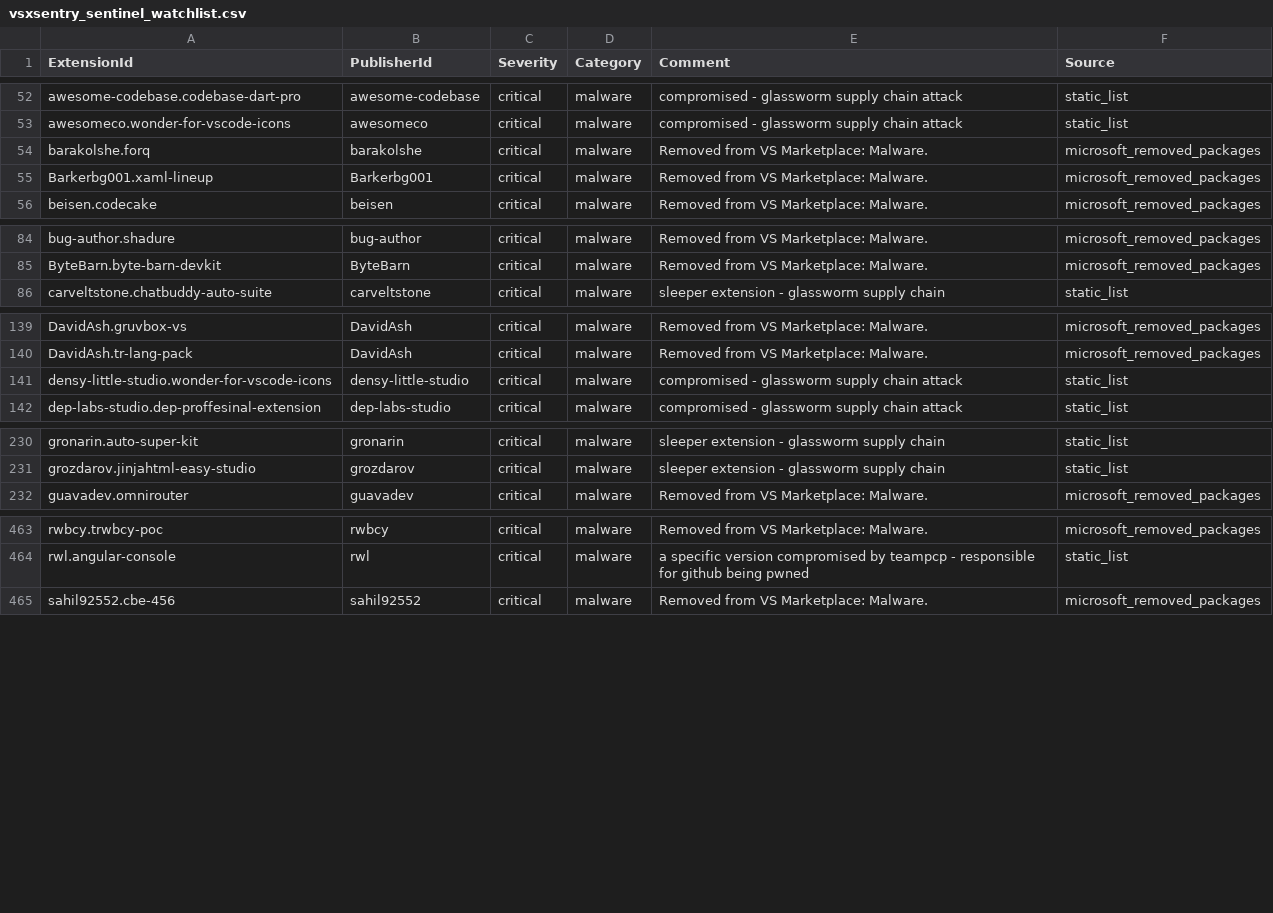
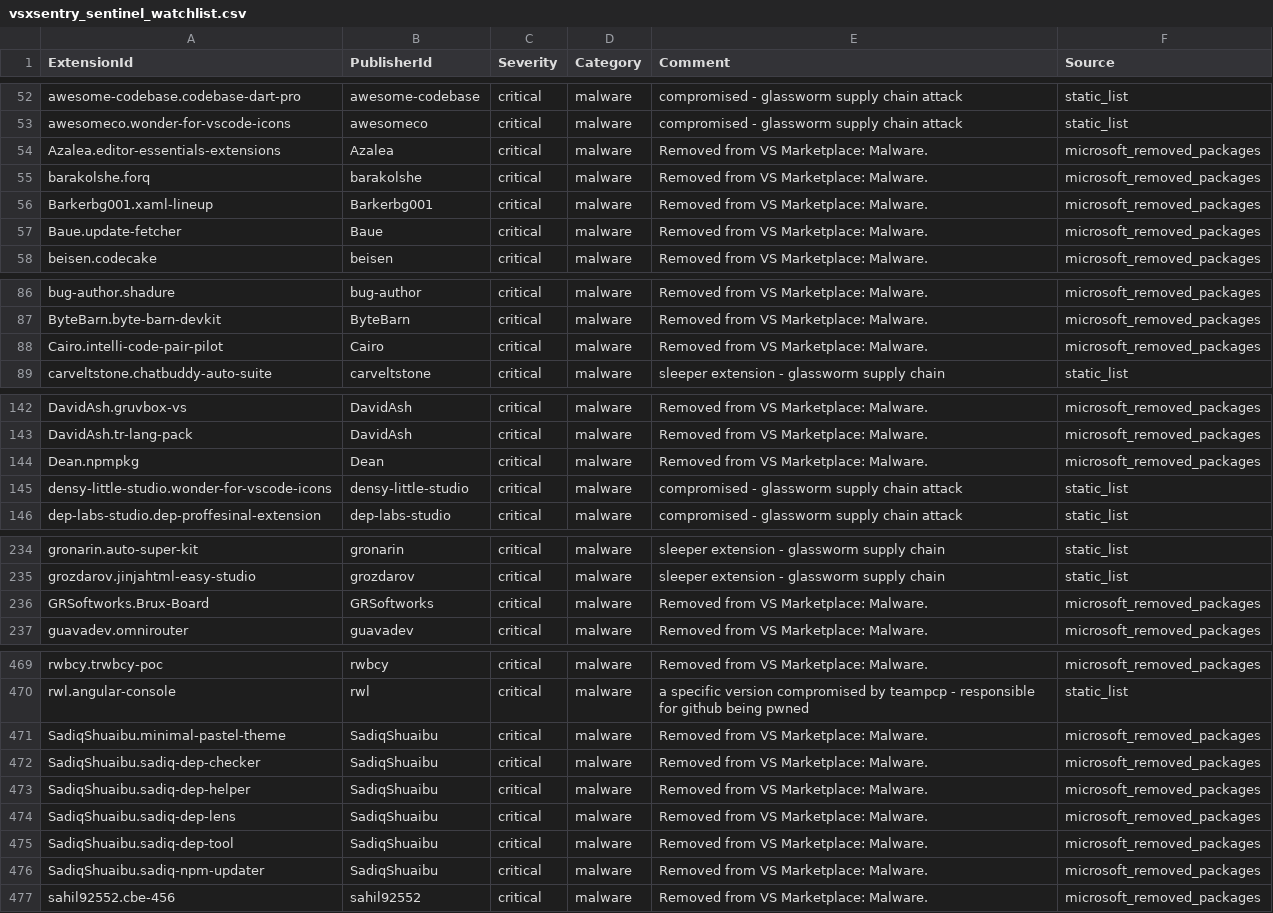
Before and after one commit to vsxsentry/vsxsentry.github.io, a CSV file: feeds/vsxsentry_sentinel_watchlist.csv, drawn as a sheet; only a part is shown, gaps mark what is left out; the diff covers the shown part only.

```diff
--- a/feeds/vsxsentry_sentinel_watchlist.csv
+++ b/feeds/vsxsentry_sentinel_watchlist.csv
@@ -53,4 +53,6 @@ awesome-codebase.codebase-dart-pro,awesome-codebase,critical,malware,compromised
 awesomeco.wonder-for-vscode-icons,awesomeco,critical,malware,compromised - glassworm supply chain attack,static_list
+Azalea.editor-essentials-extensions,Azalea,critical,malware,Removed from VS Marketplace: Malware.,microsoft_removed_packages
 barakolshe.forq,barakolshe,critical,malware,Removed from VS Marketplace: Malware.,microsoft_removed_packages
 Barkerbg001.xaml-lineup,Barkerbg001,critical,malware,Removed from VS Marketplace: Malware.,microsoft_removed_packages
+Baue.update-fetcher,Baue,critical,malware,Removed from VS Marketplace: Malware.,microsoft_removed_packages
 beisen.codecake,beisen,critical,malware,Removed from VS Marketplace: Malware.,microsoft_removed_packages
@@ -85,2 +87,3 @@ bug-author.shadure,bug-author,critical,malware,Removed from VS Marketplace: Malw
 ByteBarn.byte-barn-devkit,ByteBarn,critical,malware,Removed from VS Marketplace: Malware.,microsoft_removed_packages
+Cairo.intelli-code-pair-pilot,Cairo,critical,malware,Removed from VS Marketplace: Malware.,microsoft_removed_packages
 carveltstone.chatbuddy-auto-suite,carveltstone,critical,malware,sleeper extension - glassworm supply chain,static_list
@@ -140,2 +143,3 @@ DavidAsh.gruvbox-vs,DavidAsh,critical,malware,Removed from VS Marketplace: Malwa
 DavidAsh.tr-lang-pack,DavidAsh,critical,malware,Removed from VS Marketplace: Malware.,microsoft_removed_packages
+Dean.npmpkg,Dean,critical,malware,Removed from VS Marketplace: Malware.,microsoft_removed_packages
 densy-little-studio.wonder-for-vscode-icons,densy-little-studio,critical,malware,compromised - glassworm supply chain attack,static_list
@@ -231,2 +235,3 @@ gronarin.auto-super-kit,gronarin,critical,malware,sleeper extension - glassworm
 grozdarov.jinjahtml-easy-studio,grozdarov,critical,malware,sleeper extension - glassworm supply chain,static_list
+GRSoftworks.Brux-Board,GRSoftworks,critical,malware,Removed from VS Marketplace: Malware.,microsoft_removed_packages
 guavadev.omnirouter,guavadev,critical,malware,Removed from VS Marketplace: Malware.,microsoft_removed_packages
@@ -464,2 +470,8 @@ rwbcy.trwbcy-poc,rwbcy,critical,malware,Removed from VS Marketplace: Malware.,mi
 rwl.angular-console,rwl,critical,malware,a specific version compromised by teampcp - responsible for github being pwned,static_list
+SadiqShuaibu.minimal-pastel-theme,SadiqShuaibu,critical,malware,Removed from VS Marketplace: Malware.,microsoft_removed_packages
+SadiqShuaibu.sadiq-dep-checker,SadiqShuaibu,critical,malware,Removed from VS Marketplace: Malware.,microsoft_removed_packages
+SadiqShuaibu.sadiq-dep-helper,SadiqShuaibu,critical,malware,Removed from VS Marketplace: Malware.,microsoft_removed_packages
+SadiqShuaibu.sadiq-dep-lens,SadiqShuaibu,critical,malware,Removed from VS Marketplace: Malware.,microsoft_removed_packages
+SadiqShuaibu.sadiq-dep-tool,SadiqShuaibu,critical,malware,Removed from VS Marketplace: Malware.,microsoft_removed_packages
+SadiqShuaibu.sadiq-npm-updater,SadiqShuaibu,critical,malware,Removed from VS Marketplace: Malware.,microsoft_removed_packages
 sahil92552.cbe-456,sahil92552,critical,malware,Removed from VS Marketplace: Malware.,microsoft_removed_packages
```
Also changed, not shown: 3 added rows elsewhere in this file, feeds/vsxsentry_feed.csv, feeds/vsxsentry_malicious_feed.csv, 13 other files.
